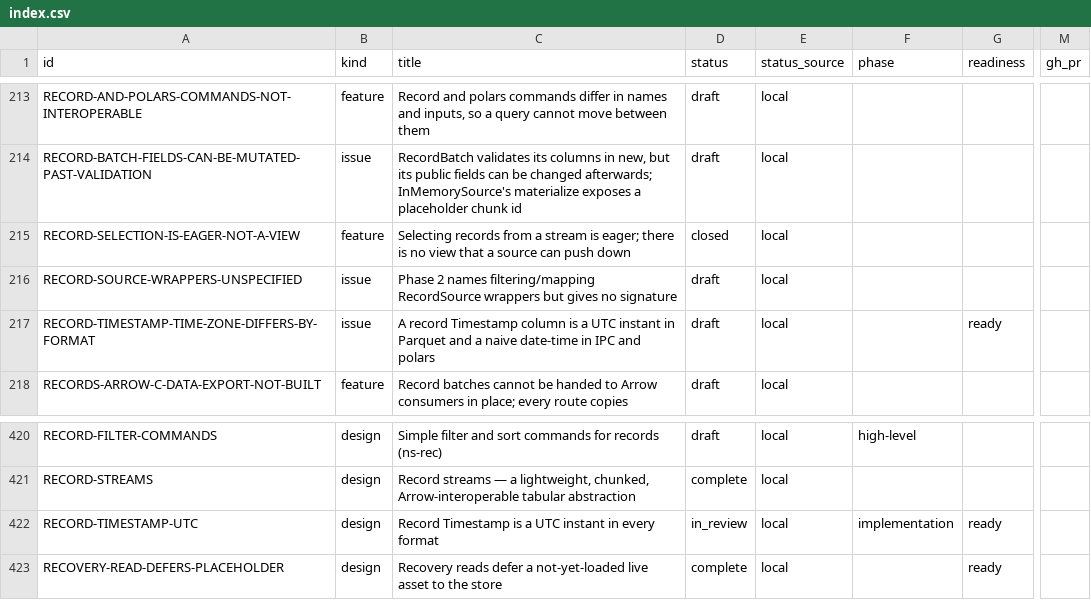
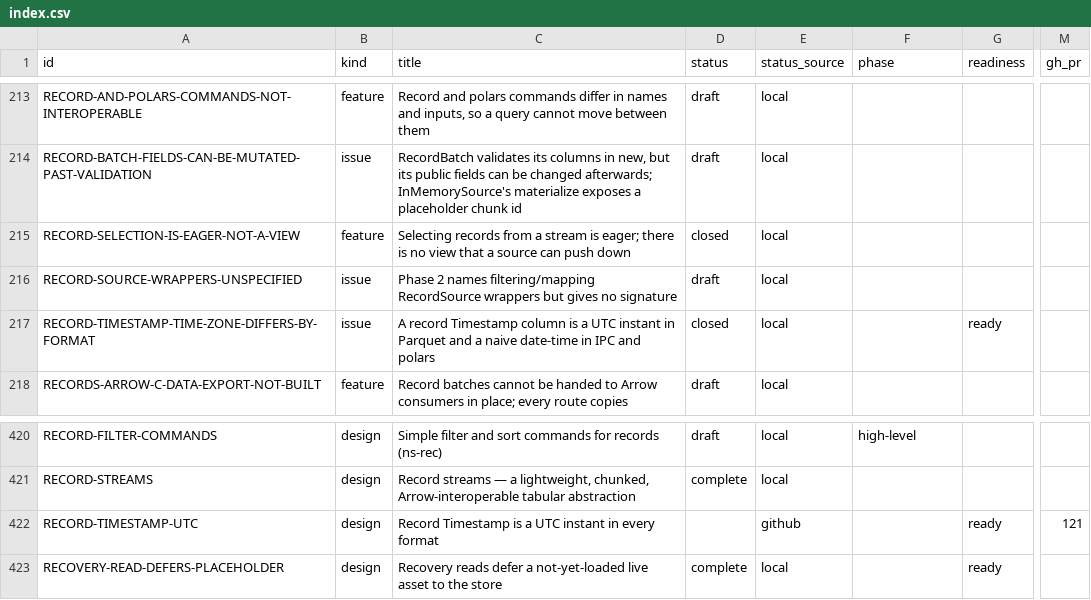
Before and after one commit to orest-d/liquers, a CSV file: specs/index.csv, drawn as a sheet; only a part is shown, gaps mark what is left out; the diff names each change by its address in the sheet, - before the commit and + after, or states it on an @@ line.

```diff
--- a/specs/index.csv
+++ b/specs/index.csv
-D217 (status): draft
+D217 (status): closed
-D422 (status): in_review
+D422 (status): (empty)
-E422 (status_source): local
+E422 (status_source): github
-F422 (phase): implementation
+F422 (phase): (empty)
-M422 (gh_pr): (empty)
+M422 (gh_pr): 121
```
Also changed, not shown: 10 other files.
